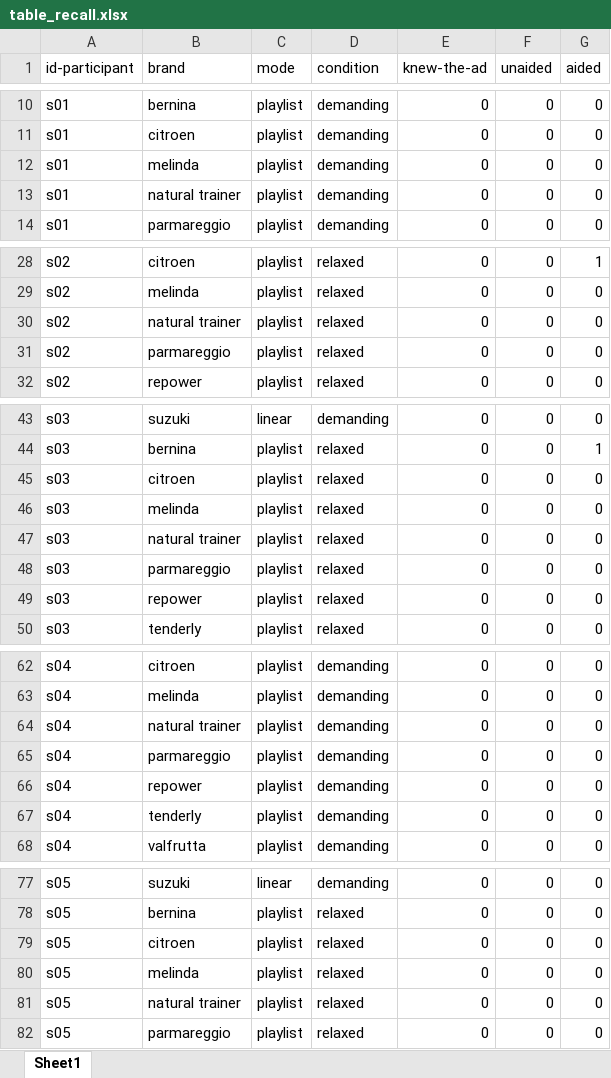
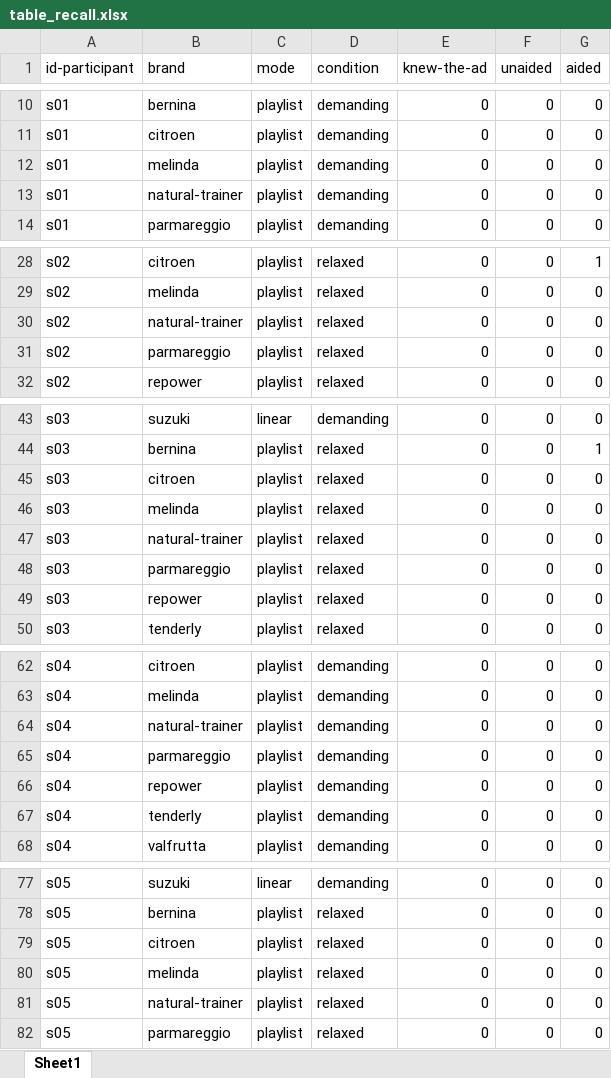
Before and after one commit to mmarcantoinee/audio-aesthetics, an Excel workbook: tables/table_recall.xlsx, sheet Sheet1, drawn as a sheet; only a part is shown, gaps mark what is left out; values as stored, in another font and other column widths than the file's, no borders; the diff covers the shown part only; the diff names each change by its address in the sheet, - before the commit and + after, or states it on an @@ line.

```diff
--- a/tables/table_recall.xlsx (sheet Sheet1)
+++ b/tables/table_recall.xlsx (sheet Sheet1)
-B13 (brand): natural trainer
+B13 (brand): natural-trainer
-B30 (brand): natural trainer
+B30 (brand): natural-trainer
-B47 (brand): natural trainer
+B47 (brand): natural-trainer
-B64 (brand): natural trainer
+B64 (brand): natural-trainer
-B81 (brand): natural trainer
+B81 (brand): natural-trainer
```
Also changed, not shown: 71 edited cells elsewhere in this sheet, 2 other files.
